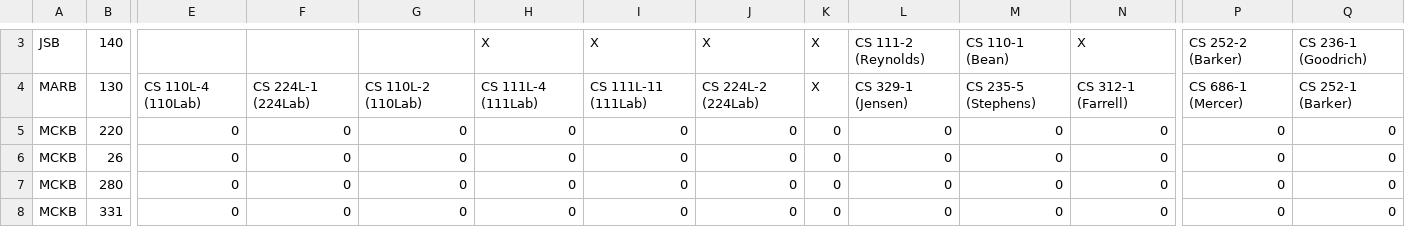
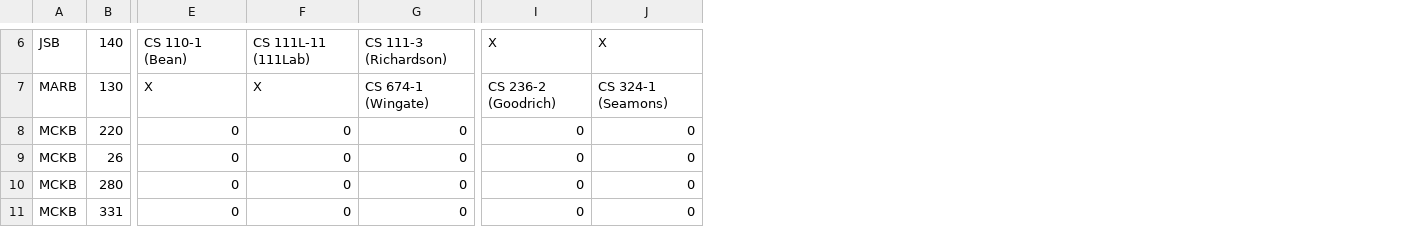
Before and after one commit to mjcleme/scheduling-public, a CSV file: room_schedule_Fall_2026.csv, drawn as a sheet; only a part is shown, gaps mark what is left out; removed rows and columns are numbered as before the commit, all else as after; the diff covers the shown part only; the diff names each change by its address in the sheet, - before the commit and + after, or states it on an @@ line.

```diff
--- a/room_schedule_Fall_2026.csv
+++ b/room_schedule_Fall_2026.csv
-column H, rows 3-8: X | CS 111L-4 (111Lab) | 0 | 0 | 0 | 0
-column I, rows 3-8: X | CS 111L-11 (111Lab) | 0 | 0 | 0 | 0
-column J, rows 3-8: X | CS 224L-2 (224Lab) | 0 | 0 | 0 | 0
-column K, rows 3-8: X | X | 0 | 0 | 0 | 0
-column L, rows 3-8: CS 111-2 (Reynolds) | CS 329-1 (Jensen) | 0 | 0 | 0 | 0
-column M, rows 3-8: CS 110-1 (Bean) | CS 235-5 (Stephens) | 0 | 0 | 0 | 0
-column N, rows 3-8: X | CS 312-1 (Farrell) | 0 | 0 | 0 | 0
-E6: (empty)
+E6: CS 110-1 (Bean)
-F6: (empty)
+F6: CS 111L-11 (111Lab)
-G6: (empty)
+G6: CS 111-3 (Richardson)
-I6: CS 252-2 (Barker)
+I6: X
-J6: CS 236-1 (Goodrich)
+J6: X
-E7: CS 110L-4 (110Lab)
+E7: X
-F7: CS 224L-1 (224Lab)
+F7: X
-G7: CS 110L-2 (110Lab)
+G7: CS 674-1 (Wingate)
-I7: CS 686-1 (Mercer)
+I7: CS 236-2 (Goodrich)
-J7: CS 252-1 (Barker)
+J7: CS 324-1 (Seamons)
```
Also changed, not shown: 3 added rows and 72 edited cells elsewhere in this file, room_schedule_Winter_2027.csv, schedule_Fall_2026.csv, 13 other files.
